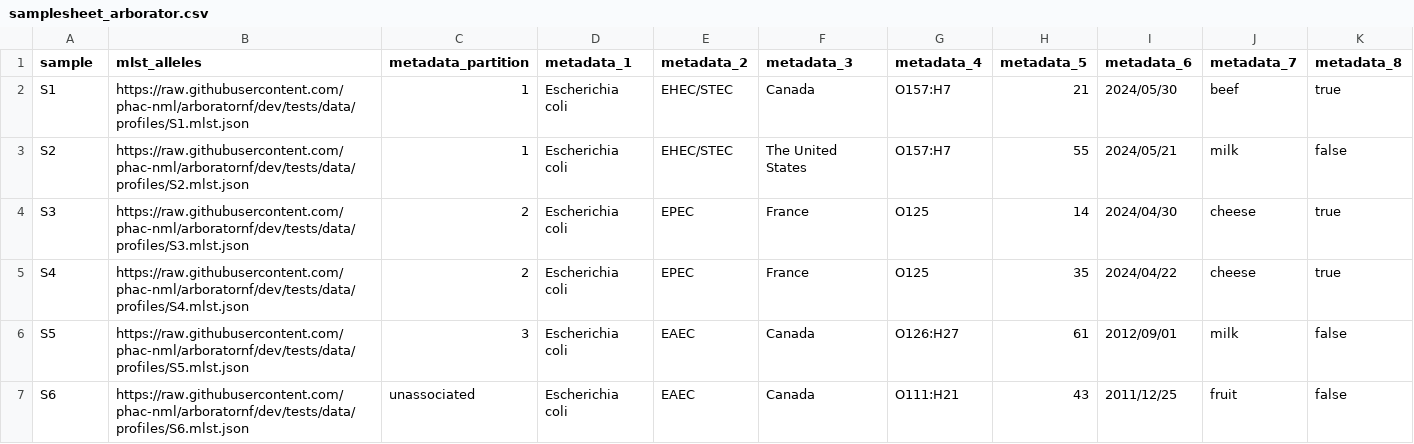
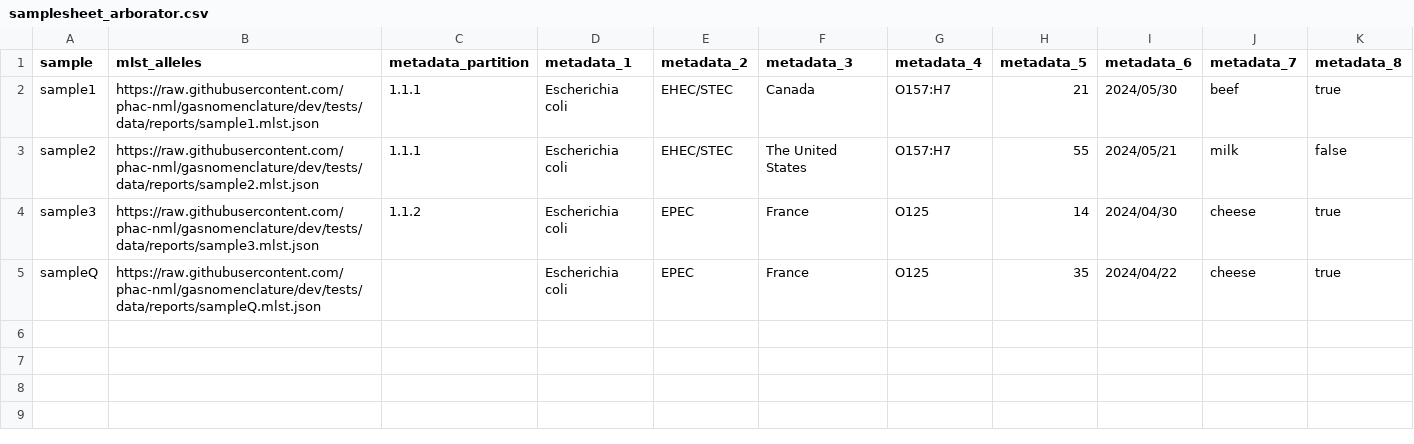
Before and after one commit to emarinier/samplesheets, a CSV file: samplesheet_arborator.csv, drawn as a sheet.

Commit message:
Update samplesheet_arborator.csv

```diff
--- a/samplesheet_arborator.csv
+++ b/samplesheet_arborator.csv
@@ -1,7 +1,5 @@
 sample,mlst_alleles,metadata_partition,metadata_1,metadata_2,metadata_3,metadata_4,metadata_5,metadata_6,metadata_7,metadata_8
-S1,https://raw.githubusercontent.com/phac-nml/arboratornf/dev/tests/data/profiles/S1.mlst.json,1,"Escherichia coli","EHEC/STEC","Canada","O157:H7",21,"2024/05/30","beef",true
-S2,https://raw.githubusercontent.com/phac-nml/arboratornf/dev/tests/data/profiles/S2.mlst.json,1,"Escherichia coli","EHEC/STEC","The United States","O157:H7",55,"2024/05/21","milk",false
-S3,https://raw.githubusercontent.com/phac-nml/arboratornf/dev/tests/data/profiles/S3.mlst.json,2,"Escherichia coli","EPEC","France","O125",14,"2024/04/30","cheese",true
-S4,https://raw.githubusercontent.com/phac-nml/arboratornf/dev/tests/data/profiles/S4.mlst.json,2,"Escherichia coli","EPEC","France","O125",35,"2024/04/22","cheese",true
-S5,https://raw.githubusercontent.com/phac-nml/arboratornf/dev/tests/data/profiles/S5.mlst.json,3,"Escherichia coli","EAEC","Canada","O126:H27",61,"2012/09/01","milk",false
-S6,https://raw.githubusercontent.com/phac-nml/arboratornf/dev/tests/data/profiles/S6.mlst.json,unassociated,"Escherichia coli","EAEC","Canada","O111:H21",43,"2011/12/25","fruit",false
+sample1,https://raw.githubusercontent.com/phac-nml/gasnomenclature/dev/tests/data/reports/sample1.mlst.json,1.1.1,"Escherichia coli","EHEC/STEC","Canada","O157:H7",21,"2024/05/30","beef",true
+sample2,https://raw.githubusercontent.com/phac-nml/gasnomenclature/dev/tests/data/reports/sample2.mlst.json,1.1.1,"Escherichia coli","EHEC/STEC","The United States","O157:H7",55,"2024/05/21","milk",false
+sample3,https://raw.githubusercontent.com/phac-nml/gasnomenclature/dev/tests/data/reports/sample3.mlst.json,1.1.2,"Escherichia coli","EPEC","France","O125",14,"2024/04/30","cheese",true
+sampleQ,https://raw.githubusercontent.com/phac-nml/gasnomenclature/dev/tests/data/reports/sampleQ.mlst.json,,"Escherichia coli","EPEC","France","O125",35,"2024/04/22","cheese",true
```
